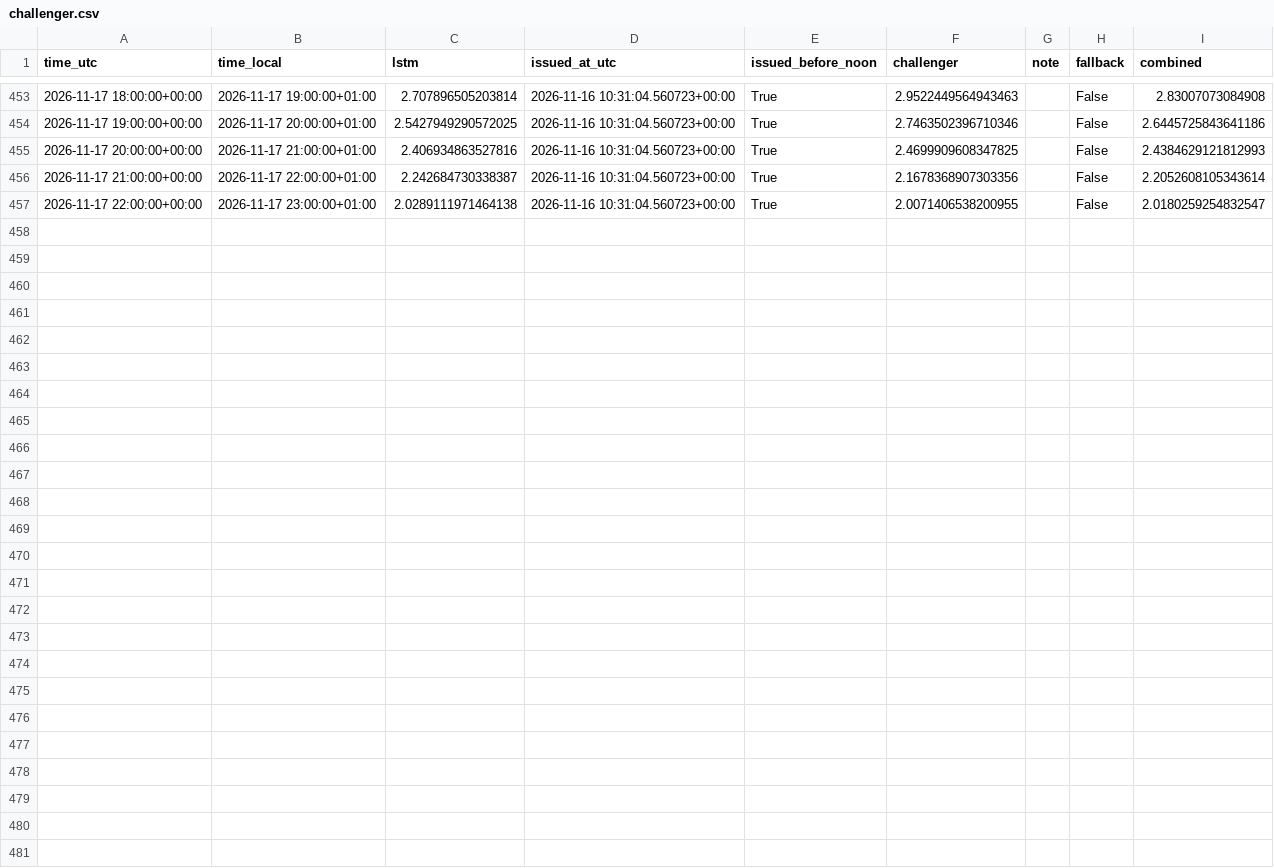
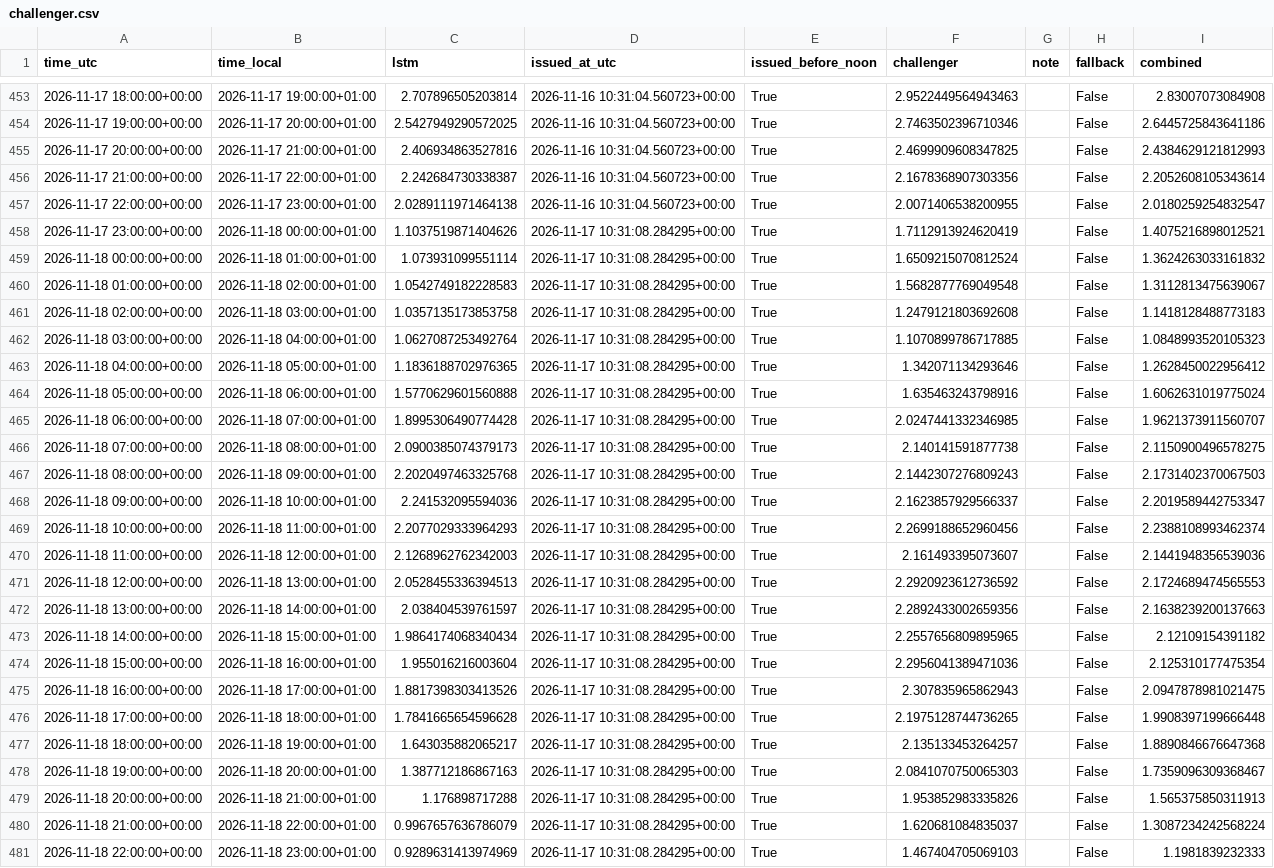
Before and after one commit to Hossain007Bhuiyan/se3-electricity-forecast, a CSV file: challenger.csv, drawn as a sheet; only a part is shown, gaps mark what is left out; the diff names each change by its address in the sheet, - before the commit and + after, or states it on an @@ line.

```diff
--- a/challenger.csv
+++ b/challenger.csv
+row 458: 2026-11-17 23:00:00+00:00 | 2026-11-18 00:00:00+01:00 | 1.1037519871404626 | 2026-11-17 10:31:08.284295+00:00 | True | 1.7112913924620419 |  | False | 1.4075216898012521
+row 459: 2026-11-18 00:00:00+00:00 | 2026-11-18 01:00:00+01:00 | 1.073931099551114 | 2026-11-17 10:31:08.284295+00:00 | True | 1.6509215070812524 |  | False | 1.3624263033161832
+row 460: 2026-11-18 01:00:00+00:00 | 2026-11-18 02:00:00+01:00 | 1.0542749182228583 | 2026-11-17 10:31:08.284295+00:00 | True | 1.5682877769049548 |  | False | 1.3112813475639067
+row 461: 2026-11-18 02:00:00+00:00 | 2026-11-18 03:00:00+01:00 | 1.0357135173853758 | 2026-11-17 10:31:08.284295+00:00 | True | 1.2479121803692608 |  | False | 1.1418128488773183
+row 462: 2026-11-18 03:00:00+00:00 | 2026-11-18 04:00:00+01:00 | 1.0627087253492764 | 2026-11-17 10:31:08.284295+00:00 | True | 1.1070899786717885 |  | False | 1.0848993520105323
+row 463: 2026-11-18 04:00:00+00:00 | 2026-11-18 05:00:00+01:00 | 1.1836188702976365 | 2026-11-17 10:31:08.284295+00:00 | True | 1.342071134293646 |  | False | 1.2628450022956412
+row 464: 2026-11-18 05:00:00+00:00 | 2026-11-18 06:00:00+01:00 | 1.5770629601560888 | 2026-11-17 10:31:08.284295+00:00 | True | 1.635463243798916 |  | False | 1.6062631019775024
+row 465: 2026-11-18 06:00:00+00:00 | 2026-11-18 07:00:00+01:00 | 1.8995306490774428 | 2026-11-17 10:31:08.284295+00:00 | True | 2.0247441332346985 |  | False | 1.9621373911560707
+row 466: 2026-11-18 07:00:00+00:00 | 2026-11-18 08:00:00+01:00 | 2.0900385074379173 | 2026-11-17 10:31:08.284295+00:00 | True | 2.140141591877738 |  | False | 2.1150900496578275
+row 467: 2026-11-18 08:00:00+00:00 | 2026-11-18 09:00:00+01:00 | 2.2020497463325768 | 2026-11-17 10:31:08.284295+00:00 | True | 2.1442307276809243 |  | False | 2.1731402370067503
+row 468: 2026-11-18 09:00:00+00:00 | 2026-11-18 10:00:00+01:00 | 2.241532095594036 | 2026-11-17 10:31:08.284295+00:00 | True | 2.1623857929566337 |  | False | 2.2019589442753347
+row 469: 2026-11-18 10:00:00+00:00 | 2026-11-18 11:00:00+01:00 | 2.2077029333964293 | 2026-11-17 10:31:08.284295+00:00 | True | 2.2699188652960456 |  | False | 2.2388108993462374
+row 470: 2026-11-18 11:00:00+00:00 | 2026-11-18 12:00:00+01:00 | 2.1268962762342003 | 2026-11-17 10:31:08.284295+00:00 | True | 2.161493395073607 |  | False | 2.1441948356539036
+row 471: 2026-11-18 12:00:00+00:00 | 2026-11-18 13:00:00+01:00 | 2.0528455336394513 | 2026-11-17 10:31:08.284295+00:00 | True | 2.2920923612736592 |  | False | 2.1724689474565553
+row 472: 2026-11-18 13:00:00+00:00 | 2026-11-18 14:00:00+01:00 | 2.038404539761597 | 2026-11-17 10:31:08.284295+00:00 | True | 2.2892433002659356 |  | False | 2.1638239200137663
+row 473: 2026-11-18 14:00:00+00:00 | 2026-11-18 15:00:00+01:00 | 1.9864174068340434 | 2026-11-17 10:31:08.284295+00:00 | True | 2.2557656809895965 |  | False | 2.12109154391182
+row 474: 2026-11-18 15:00:00+00:00 | 2026-11-18 16:00:00+01:00 | 1.955016216003604 | 2026-11-17 10:31:08.284295+00:00 | True | 2.2956041389471036 |  | False | 2.125310177475354
+row 475: 2026-11-18 16:00:00+00:00 | 2026-11-18 17:00:00+01:00 | 1.8817398303413526 | 2026-11-17 10:31:08.284295+00:00 | True | 2.307835965862943 |  | False | 2.0947878981021475
+row 476: 2026-11-18 17:00:00+00:00 | 2026-11-18 18:00:00+01:00 | 1.7841665654596628 | 2026-11-17 10:31:08.284295+00:00 | True | 2.1975128744736265 |  | False | 1.9908397199666448
+row 477: 2026-11-18 18:00:00+00:00 | 2026-11-18 19:00:00+01:00 | 1.643035882065217 | 2026-11-17 10:31:08.284295+00:00 | True | 2.135133453264257 |  | False | 1.8890846676647368
+row 478: 2026-11-18 19:00:00+00:00 | 2026-11-18 20:00:00+01:00 | 1.387712186867163 | 2026-11-17 10:31:08.284295+00:00 | True | 2.0841070750065303 |  | False | 1.7359096309368467
+row 479: 2026-11-18 20:00:00+00:00 | 2026-11-18 21:00:00+01:00 | 1.176898717288 | 2026-11-17 10:31:08.284295+00:00 | True | 1.953852983335826 |  | False | 1.565375850311913
+row 480: 2026-11-18 21:00:00+00:00 | 2026-11-18 22:00:00+01:00 | 0.9967657636786079 | 2026-11-17 10:31:08.284295+00:00 | True | 1.620681084835037 |  | False | 1.3087234242568224
+row 481: 2026-11-18 22:00:00+00:00 | 2026-11-18 23:00:00+01:00 | 0.9289631413974969 | 2026-11-17 10:31:08.284295+00:00 | True | 1.467404705069103 |  | False | 1.1981839232333
```
